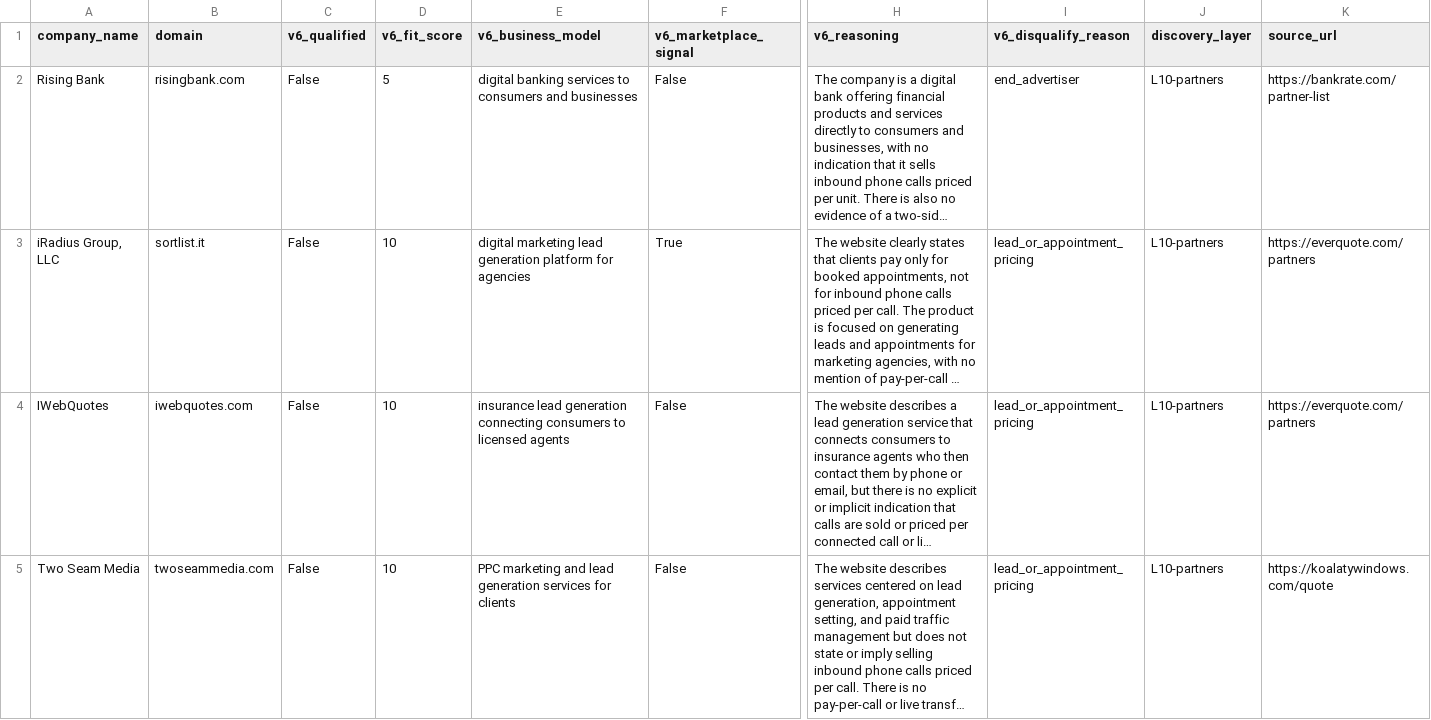
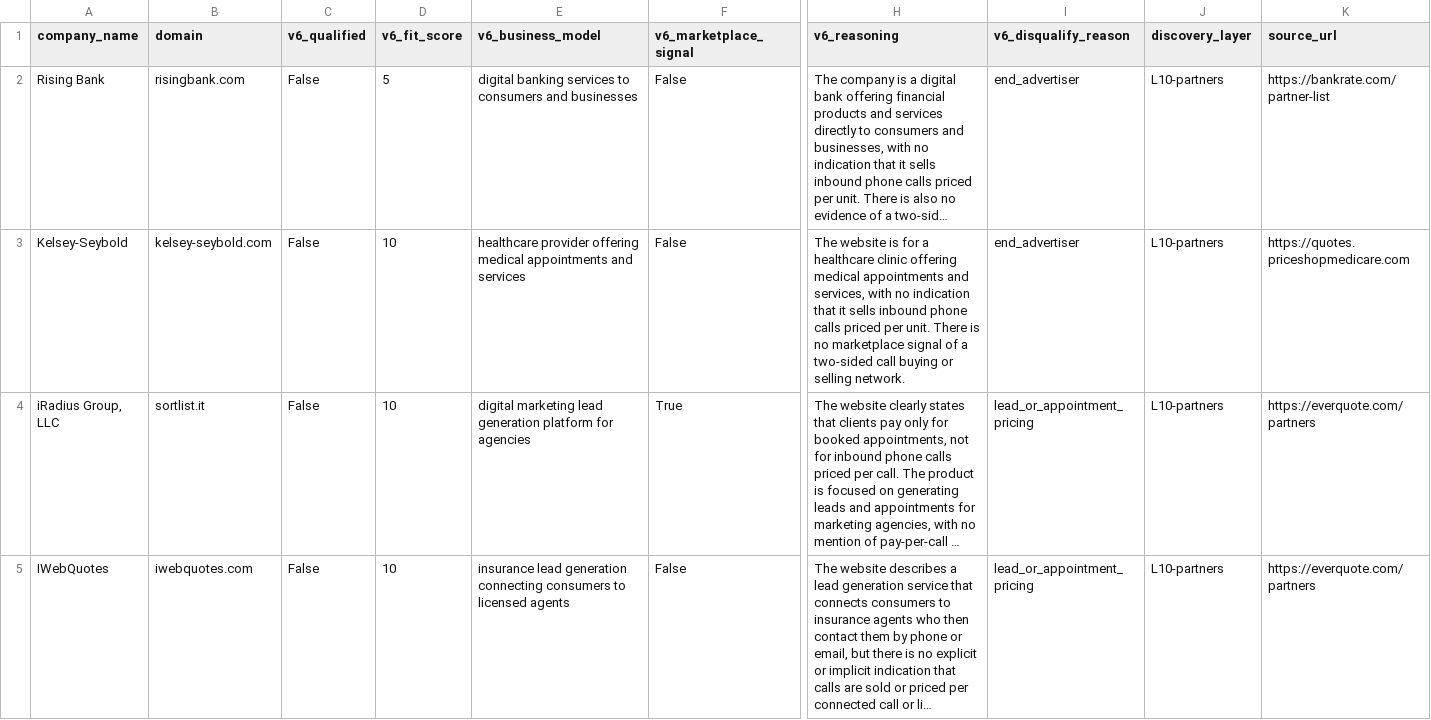
Before and after one commit to qasimovski/ppc-daily, a CSV file: out/2026-09-14/rejected.csv, drawn as a sheet; only a part is shown, gaps mark what is left out; the shorter side is filled out with more unchanged rows; long unchanged cells end in …; rows hold the shown columns only; the diff covers the shown part only; the diff names each change by its address in the sheet, - before the commit and + after, or states it on an @@ line.

```diff
--- a/out/2026-09-14/rejected.csv
+++ b/out/2026-09-14/rejected.csv
+row 3: Kelsey-Seybold | kelsey-seybold.com | False | 10 | healthcare provider offering medical appointments and services | False | The website is for a healthcare clinic offering medical appointments and services, with no indication that it sells inbound phone calls priced per unit. There is no marketplace signal of a two-sided call buying or selling network. | end_advertiser | L10-partners | https://quotes.priceshopmedicare.com
```
Also changed, not shown: 1 added row elsewhere in this file, 6 other files.
